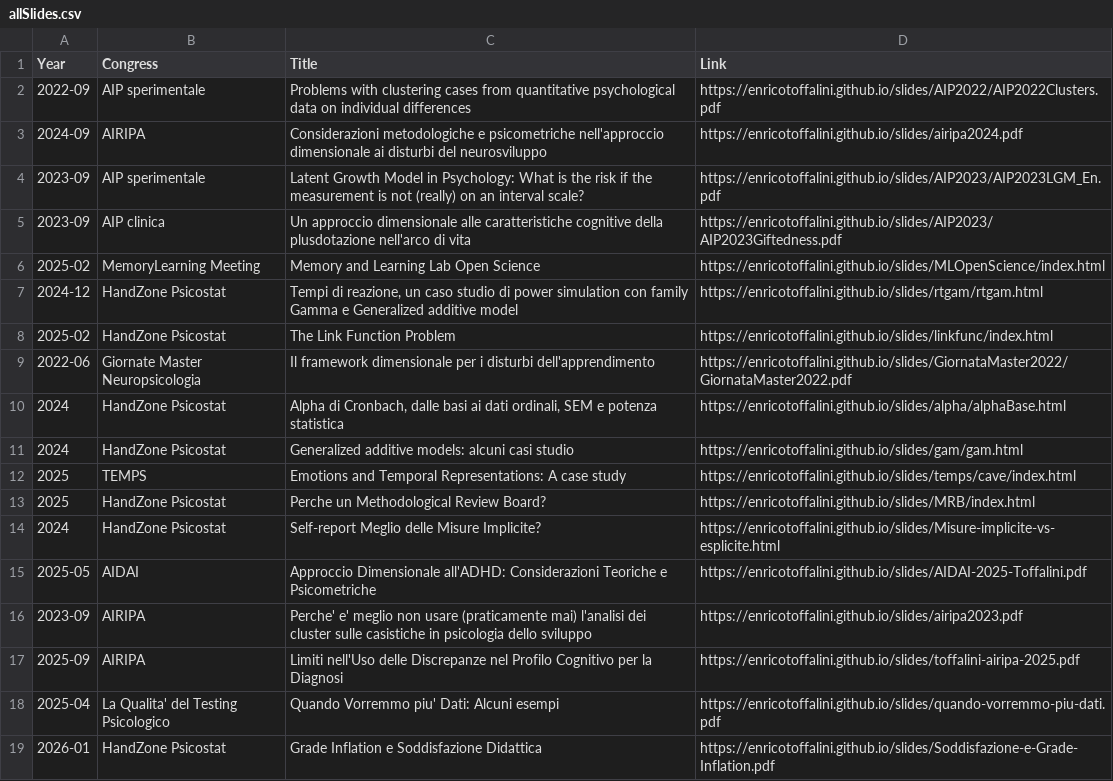
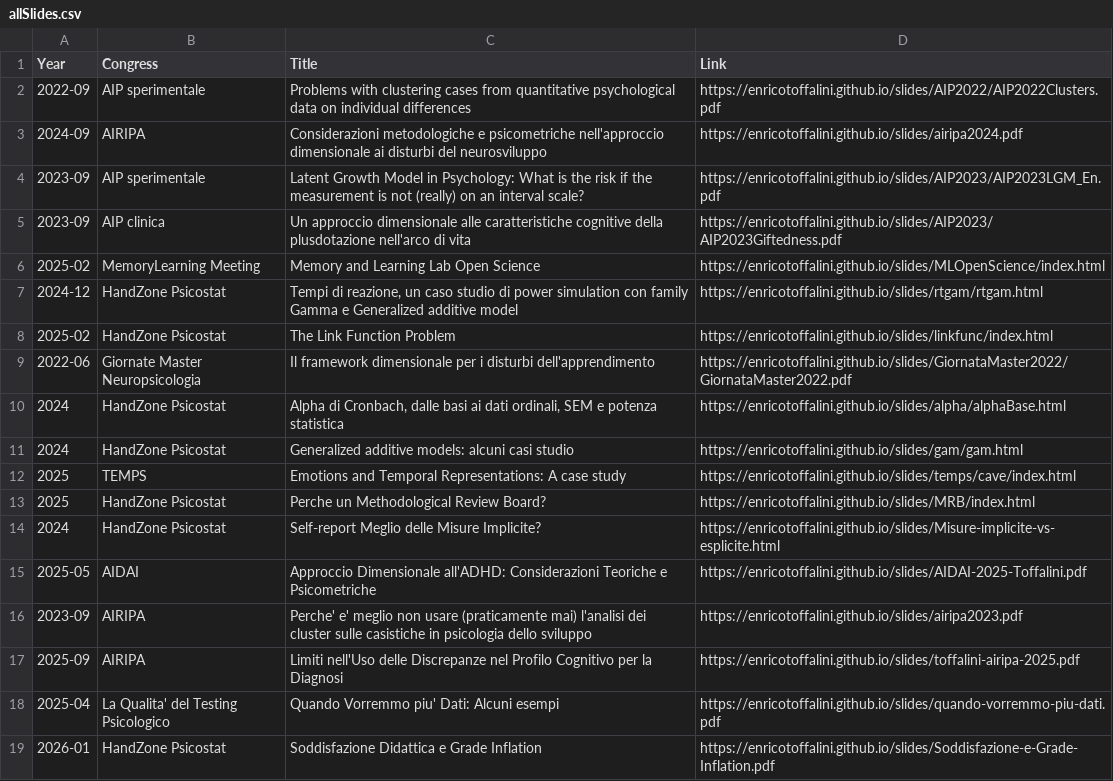
Before and after one commit to EnricoToffalini/slides, a CSV file: allSlides.csv, drawn as a sheet.

```diff
--- a/allSlides.csv
+++ b/allSlides.csv
@@ -18,2 +18,2 @@ Year,Congress,Title,Link
 2025-04,La Qualita' del Testing Psicologico,Quando Vorremmo piu' Dati: Alcuni esempi,https://enricotoffalini.github.io/slides/quando-vorremmo-piu-dati.pdf
-2026-01,HandZone Psicostat,Grade Inflation e Soddisfazione Didattica,https://enricotoffalini.github.io/slides/Soddisfazione-e-Grade-Inflation.pdf
+2026-01,HandZone Psicostat,Soddisfazione Didattica e Grade Inflation,https://enricotoffalini.github.io/slides/Soddisfazione-e-Grade-Inflation.pdf
```
Also changed, not shown: 1 other file.
